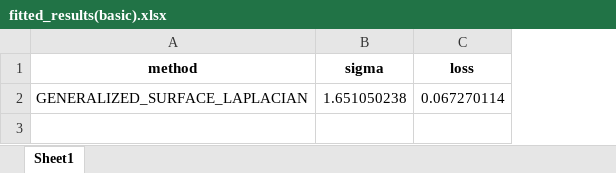
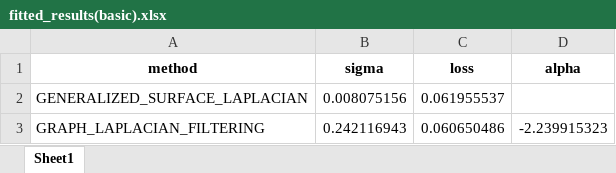
Before and after one commit to Malcolm-XY/modeling_vce_residual, an Excel workbook: fitted_results/fitted_results_competing(sub1_sub5_joint_band)_kernel_norm/fitted_results(basic).xlsx, sheet Sheet1, drawn as a sheet; values as stored, in another font and other column widths than the file's, no borders; the diff names each change by its address in the sheet, - before the commit and + after, or states it on an @@ line.

```diff
--- a/fitted_results/fitted_results_competing(sub1_sub5_joint_band)_kernel_norm/fitted_results(basic).xlsx (sheet Sheet1)
+++ b/fitted_results/fitted_results_competing(sub1_sub5_joint_band)_kernel_norm/fitted_results(basic).xlsx (sheet Sheet1)
+column D (alpha), empty
-B2 (sigma): 1.651050238
+B2 (sigma): 0.008075156
-C2 (loss): 0.067270114
+C2 (loss): 0.061955537
+row 3: GRAPH_LAPLACIAN_FILTERING | 0.242116943 | 0.060650486 | -2.239915323
```
Also changed, not shown: 43 other files.
